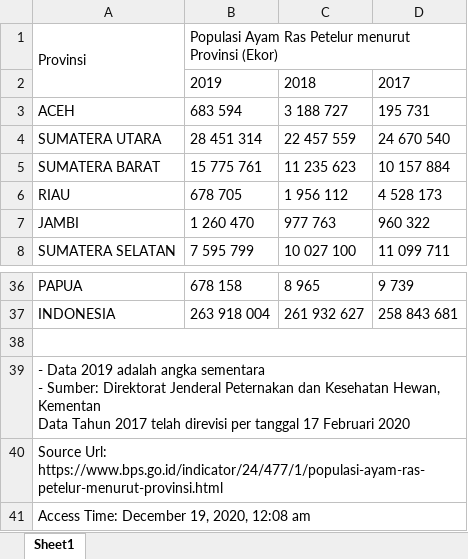
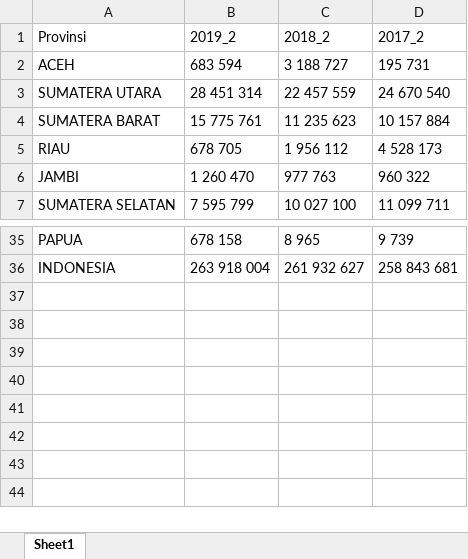
Before and after one commit to rizqi278/UAS_MACHINE, an Excel workbook: Populasi Ayam Ras Petelur menurut Provinsi.xlsx, sheet Sheet1, drawn as a sheet; only a part is shown, gaps mark what is left out; values as stored, in another font and other column widths than the file's, no borders; ↵ is a line break in a cell; the diff names each change by its address in the sheet, - before the commit and + after, or states it on an @@ line.

```diff
--- a/Populasi Ayam Ras Petelur menurut Provinsi.xlsx (sheet Sheet1)
+++ b/Populasi Ayam Ras Petelur menurut Provinsi.xlsx (sheet Sheet1)
-A1:A2 merged
-B1: Populasi Ayam Ras Petelur menurut Provinsi (Ekor)
+B1: 2019_2
-B1:D1 merged
-C1: (empty)
+C1: 2018_2
-D1: (empty)
+D1: 2017_2
-row 2:  | 2019 | 2018 | 2017
-row 38: (empty)
-row 39: - Data 2019 adalah angka sementara ↵ - Sumber: Direktorat Jenderal Peternakan dan Kesehatan Hewan, Kementan ↵ Data Tahun 2017 telah direvisi per tanggal 17 Februari 2020
-row 40: Source Url: https://www.bps.go.id/indicator/24/477/1/populasi-ayam-ras-petelur-menurut-provinsi.html
-row 41: Access Time: December 19, 2020, 12:08 am
```
Also changed, not shown: Populasi Ayam Ras Pedaging menurut Provinsi.xlsx, Populasi Sapi Potong menurut Provinsi.xlsx, 3 other files.
